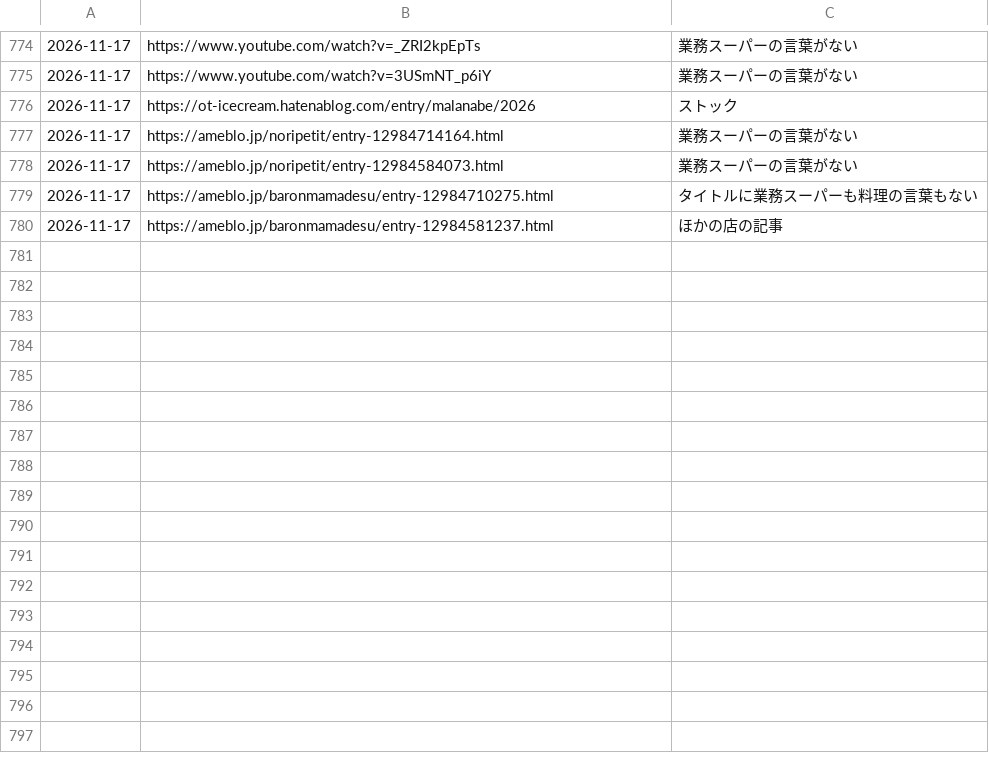
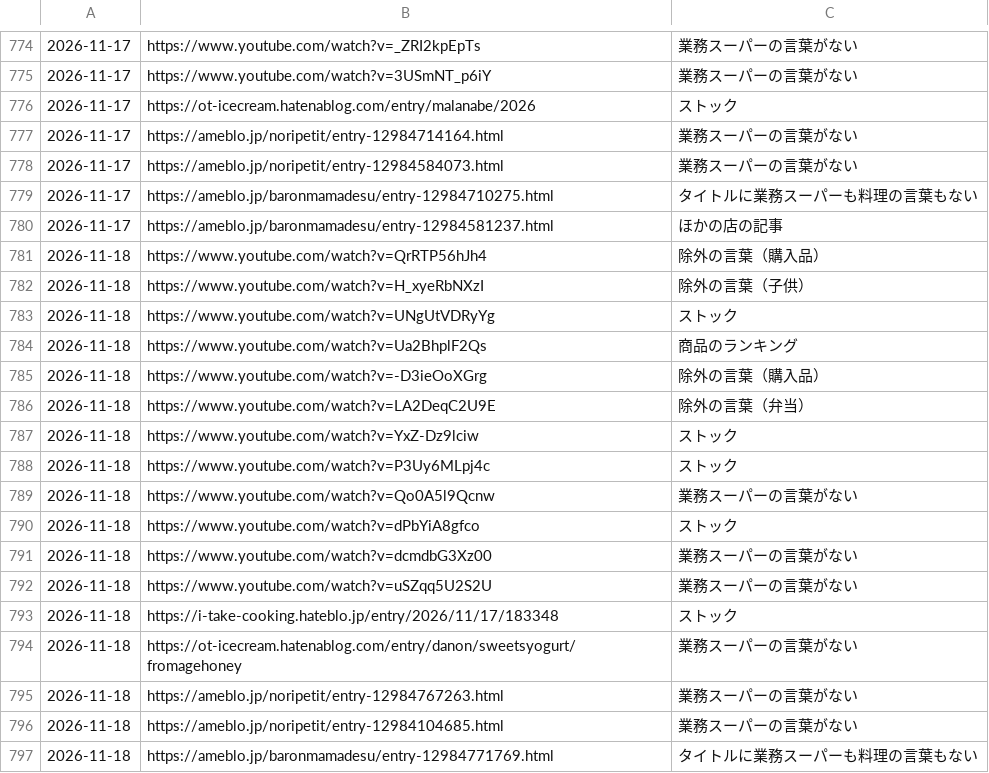
Before and after one commit to uniiqcode/gyosu-sakaba, a TSV file: data/seen.tsv, drawn as a sheet; only a part is shown, gaps mark what is left out.

```diff
--- a/data/seen.tsv
+++ b/data/seen.tsv
@@ -780 +780,18 @@
 2026-11-17	https://ameblo.jp/baronmamadesu/entry-12984581237.html	ほかの店の記事
+2026-11-18	https://www.youtube.com/watch?v=QrRTP56hJh4	除外の言葉（購入品）
+2026-11-18	https://www.youtube.com/watch?v=H_xyeRbNXzI	除外の言葉（子供）
+2026-11-18	https://www.youtube.com/watch?v=UNgUtVDRyYg	ストック
+2026-11-18	https://www.youtube.com/watch?v=Ua2BhplF2Qs	商品のランキング
+2026-11-18	https://www.youtube.com/watch?v=-D3ieOoXGrg	除外の言葉（購入品）
+2026-11-18	https://www.youtube.com/watch?v=LA2DeqC2U9E	除外の言葉（弁当）
+2026-11-18	https://www.youtube.com/watch?v=YxZ-Dz9lciw	ストック
+2026-11-18	https://www.youtube.com/watch?v=P3Uy6MLpj4c	ストック
+2026-11-18	https://www.youtube.com/watch?v=Qo0A5l9Qcnw	業務スーパーの言葉がない
+2026-11-18	https://www.youtube.com/watch?v=dPbYiA8gfco	ストック
+2026-11-18	https://www.youtube.com/watch?v=dcmdbG3Xz00	業務スーパーの言葉がない
+2026-11-18	https://www.youtube.com/watch?v=uSZqq5U2S2U	業務スーパーの言葉がない
+2026-11-18	https://i-take-cooking.hateblo.jp/entry/2026/11/17/183348	ストック
+2026-11-18	https://ot-icecream.hatenablog.com/entry/danon/sweetsyogurt/fromagehoney	業務スーパーの言葉がない
+2026-11-18	https://ameblo.jp/noripetit/entry-12984767263.html	業務スーパーの言葉がない
+2026-11-18	https://ameblo.jp/noripetit/entry-12984104685.html	業務スーパーの言葉がない
+2026-11-18	https://ameblo.jp/baronmamadesu/entry-12984771769.html	タイトルに業務スーパーも料理の言葉もない
```
Also changed, not shown: 2 other files.
